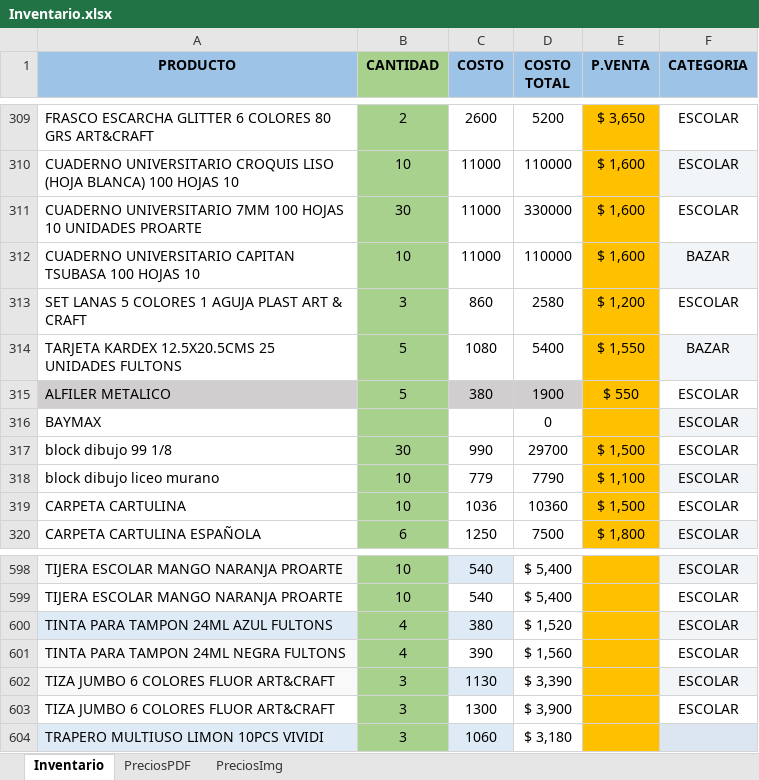
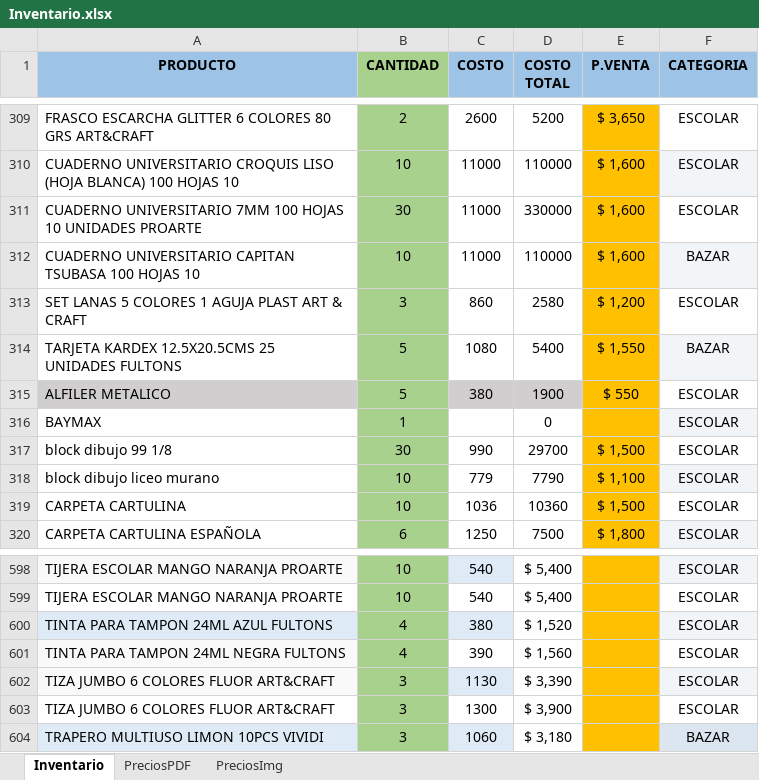
Before and after one commit to WalfaRandom/AyMTodoEscolarWEBSITE, an Excel workbook: aym_productos/Inventario.xlsx, sheet Inventario, drawn as a sheet; only a part is shown, gaps mark what is left out; values as stored, in another font and other column widths than the file's, no borders; table styles not drawn; the diff names each change by its address in the sheet, - before the commit and + after, or states it on an @@ line.

```diff
--- a/aym_productos/Inventario.xlsx (sheet Inventario)
+++ b/aym_productos/Inventario.xlsx (sheet Inventario)
-B316 (CANTIDAD): (empty)
+B316 (CANTIDAD): 1
-F604 (CATEGORIA): (empty)
+F604 (CATEGORIA): BAZAR
```
Also changed, not shown: 25 other files.
